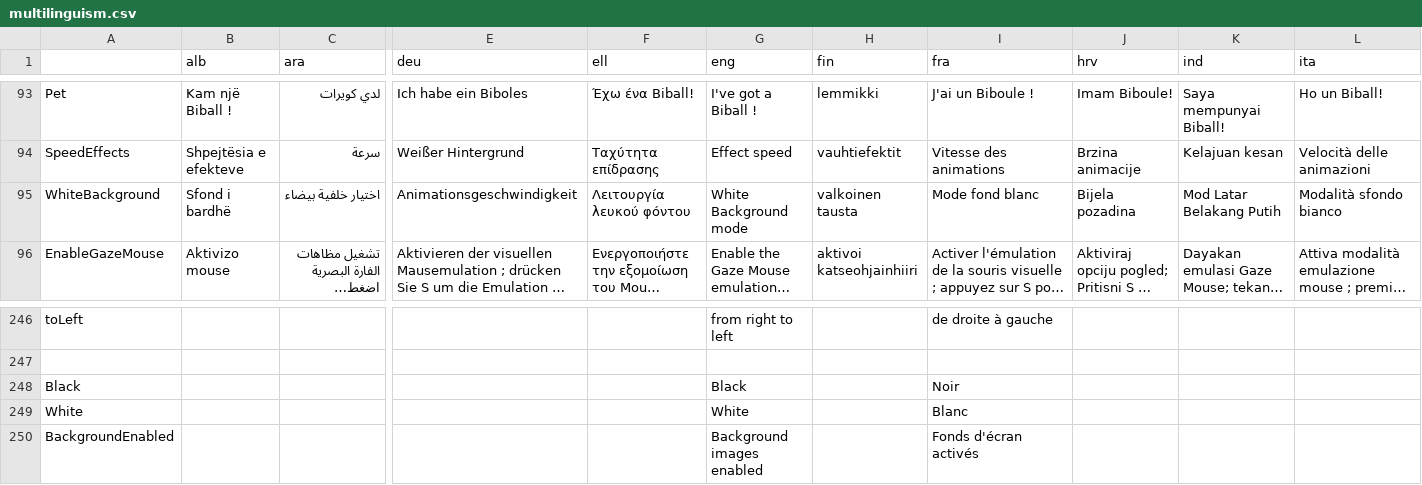
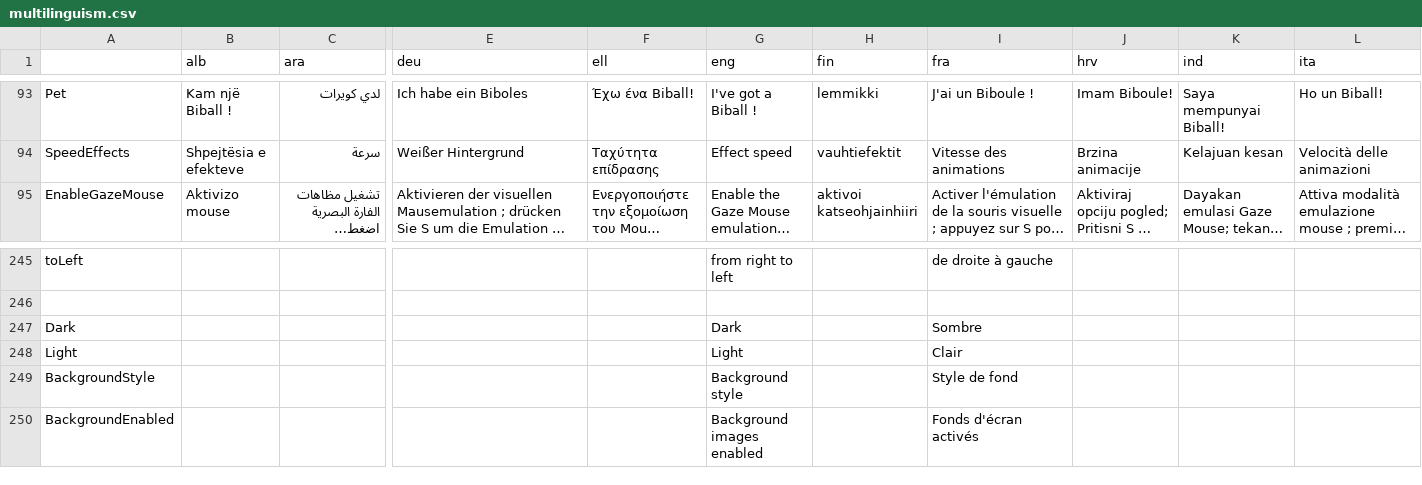
Before and after one commit to GazePlay/GazePlay, a CSV file: gazeplay/src/main/resources/data/multilinguism/multilinguism.csv, drawn as a sheet; only a part is shown, gaps mark what is left out; long unchanged cells end in …; removed rows and columns are numbered as before the commit, all else as after; rows hold the shown columns only; the diff names each change by its address in the sheet, - before the commit and + after, or states it on an @@ line.

Commit message:
rename variables and add translation section

```diff
--- a/gazeplay/src/main/resources/data/multilinguism/multilinguism.csv
+++ b/gazeplay/src/main/resources/data/multilinguism/multilinguism.csv
-row 95: WhiteBackground | Sfond i bardhë | اختيار خلفية بيضاء | Animationsgeschwindigkeit | Λειτουργία λευκού φόντου | White Background mode | valkoinen tausta | Mode fond blanc | Bijela pozadina | Mod Latar Belakang Putih | Modalità sfondo bianco
-row 248: Black |  |  |  |  | Black |  | Noir
-row 249: White |  |  |  |  | White |  | Blanc
+row 247: Dark |  |  |  |  | Dark |  | Sombre
+row 248: Light |  |  |  |  | Light |  | Clair
+row 249: BackgroundStyle |  |  |  |  | Background style |  | Style de fond
```
Also changed, not shown: 5 other files.
